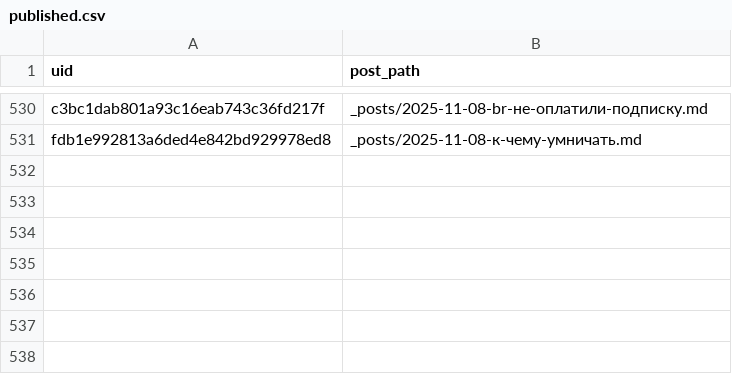
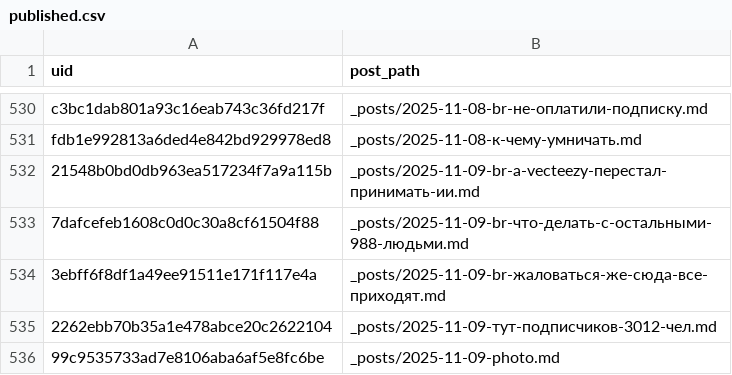
Before and after one commit to ViShark2882/niche-hub, a CSV file: data/published.csv, drawn as a sheet; only a part is shown, gaps mark what is left out; the diff names each change by its address in the sheet, - before the commit and + after, or states it on an @@ line.

Commit message:
new posts

```diff
--- a/data/published.csv
+++ b/data/published.csv
+row 532: 21548b0bd0db963ea517234f7a9a115b | _posts/2025-11-09-br-а-veсteezy-перестал-принимать-ии.md
+row 533: 7dafcefeb1608c0d0c30a8cf61504f88 | _posts/2025-11-09-br-что-делать-с-остальными-988-людьми.md
+row 534: 3ebff6f8df1a49ee91511e171f117e4a | _posts/2025-11-09-br-жаловаться-же-сюда-все-приходят.md
+row 535: 2262ebb70b35a1e478abce20c2622104 | _posts/2025-11-09-тут-подписчиков-3012-чел.md
+row 536: 99c9535733ad7e8106aba6af5e8fc6be | _posts/2025-11-09-photo.md
```
Also changed, not shown: 5 other files.
